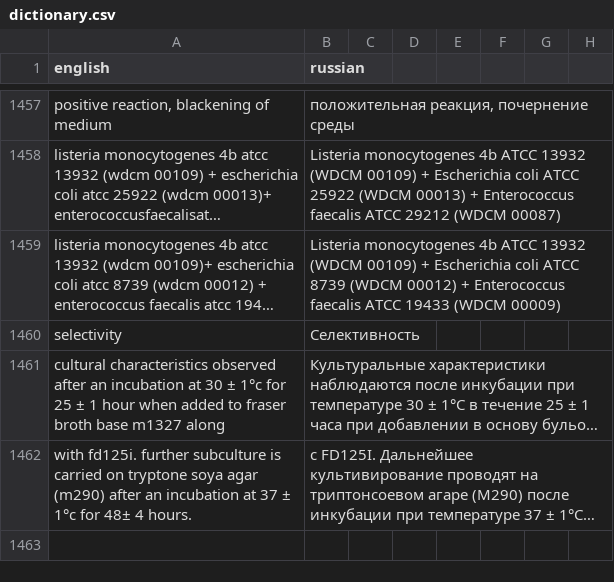
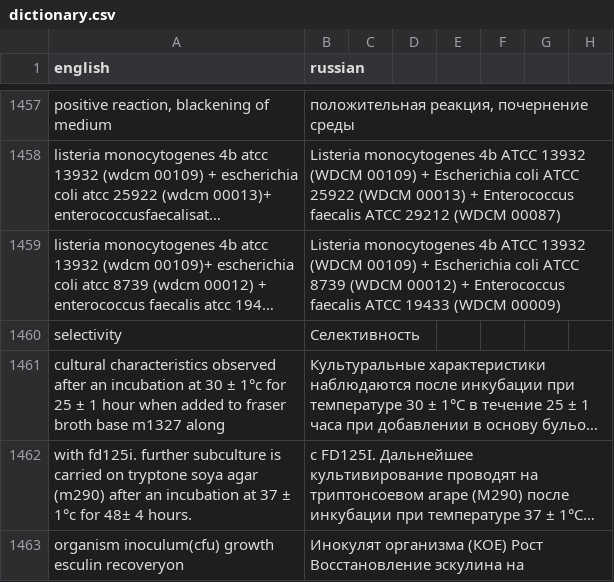
Before and after one commit to isabellehex/coa-translator, a CSV file: dictionary.csv, drawn as a sheet; only a part is shown, gaps mark what is left out; long unchanged cells end in …; the diff names each change by its address in the sheet, - before the commit and + after, or states it on an @@ line.

```diff
--- a/dictionary.csv
+++ b/dictionary.csv
+row 1463: organism inoculum(cfu) growth esculin recoveryon | Инокулят организма (КОЕ) Рост Восстановление эскулина на
```
